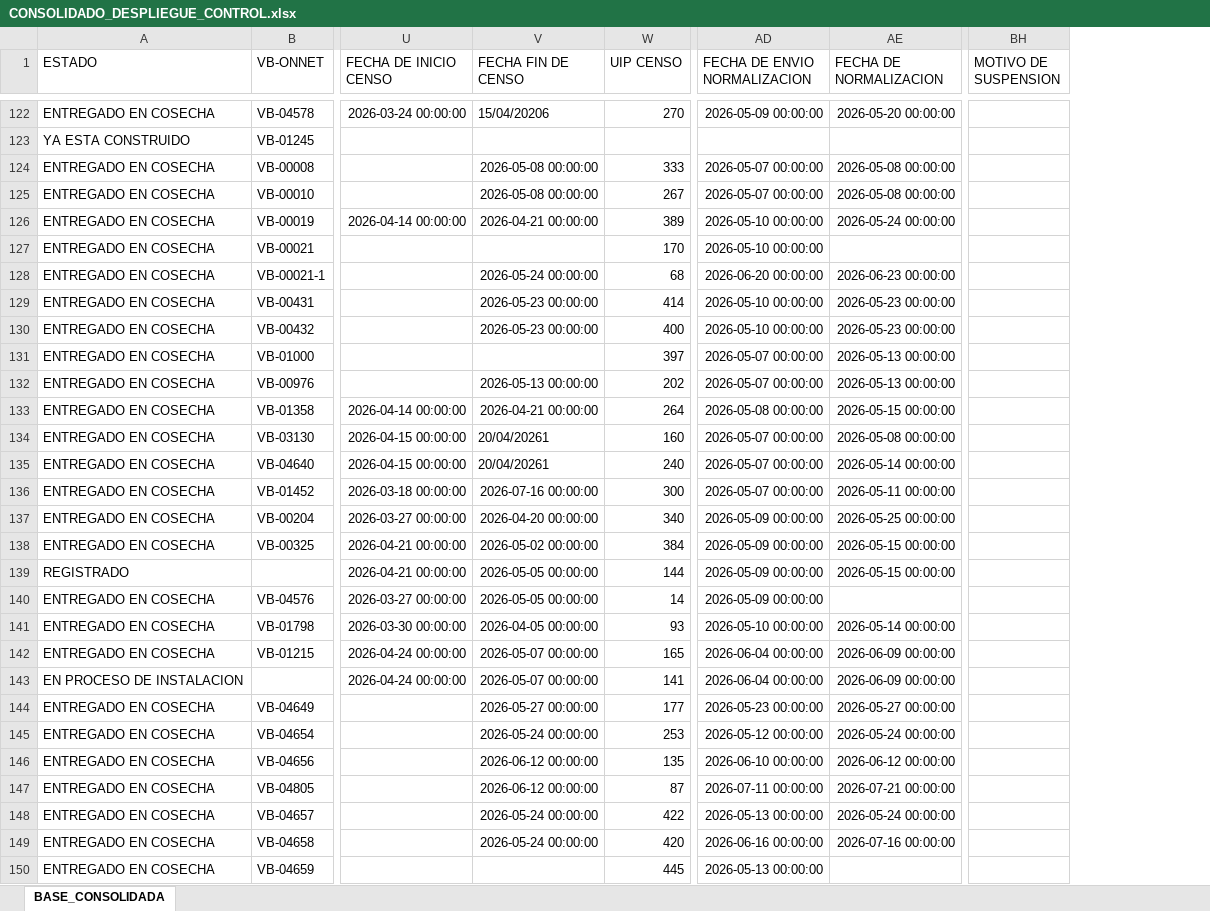
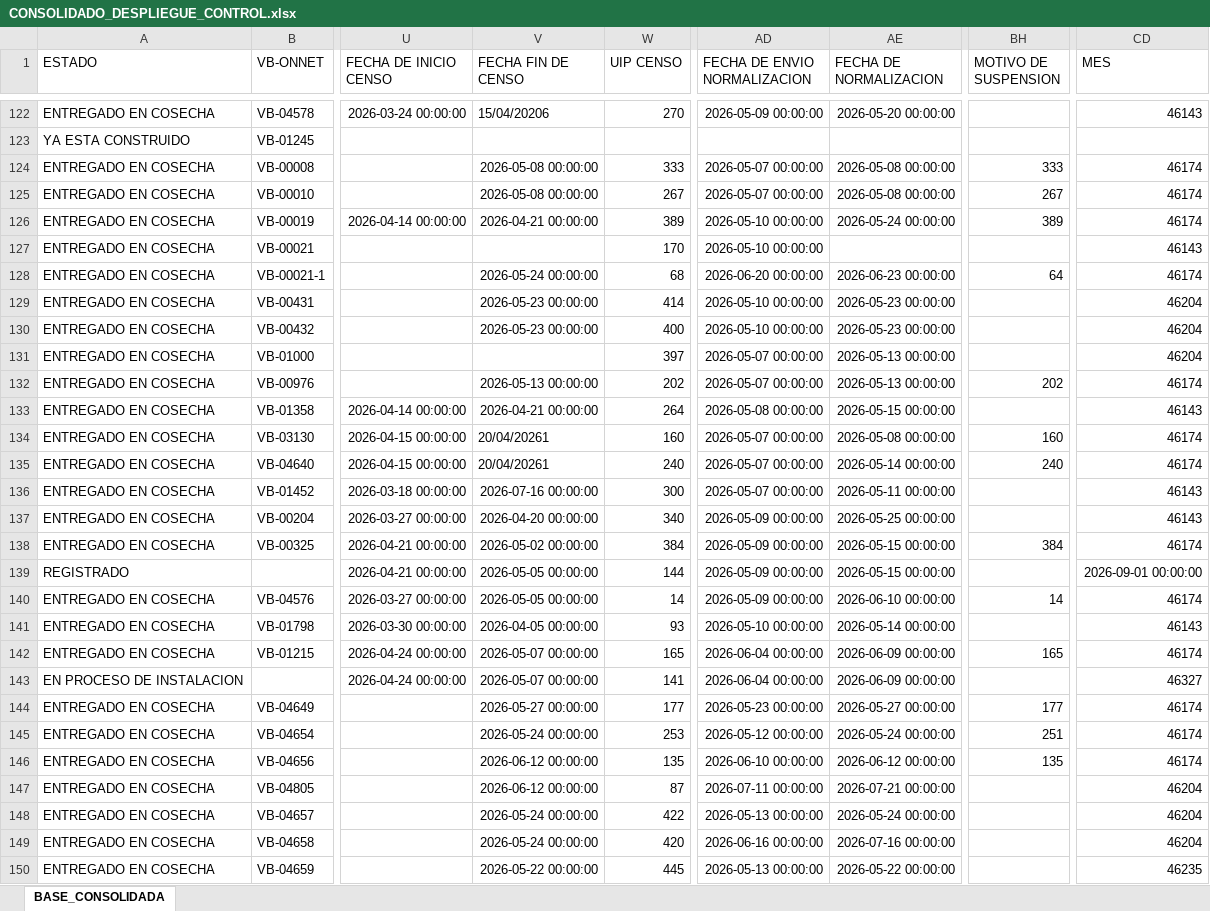
Before and after one commit to luismendoza0523-source/Dashboard-streamlit_app.py, an Excel workbook: CONSOLIDADO_DESPLIEGUE_CONTROL.xlsx, sheet BASE_CONSOLIDADA, drawn as a sheet; only a part is shown, gaps mark what is left out; values as stored, in another font and other column widths than the file's, no borders; the diff covers the shown part only; the diff names each change by its address in the sheet, - before the commit and + after, or states it on an @@ line.

Commit message:
Add files via upload

```diff
--- a/CONSOLIDADO_DESPLIEGUE_CONTROL.xlsx (sheet BASE_CONSOLIDADA)
+++ b/CONSOLIDADO_DESPLIEGUE_CONTROL.xlsx (sheet BASE_CONSOLIDADA)
+column CD (MES), rows 122-150: 46143 |  | 46174 | 46174 | 46174 | 46143 | 46174 | 46204 | 46204 | 46204 | 46174 | 46143 | 46174 | 46174 | 46143 | 46143 | 46174 | 2026-09-01 00:00:00 | 46174 | 46143 | 46174 | 46327 | 46174 | 46174 | 46174 | 46204 | 46204 | 46204 | 46235
-BH124 (MOTIVO DE SUSPENSION): (empty)
+BH124 (MOTIVO DE SUSPENSION): 333
-BH125 (MOTIVO DE SUSPENSION): (empty)
+BH125 (MOTIVO DE SUSPENSION): 267
-BH126 (MOTIVO DE SUSPENSION): (empty)
+BH126 (MOTIVO DE SUSPENSION): 389
-BH128 (MOTIVO DE SUSPENSION): (empty)
+BH128 (MOTIVO DE SUSPENSION): 64
-BH132 (MOTIVO DE SUSPENSION): (empty)
+BH132 (MOTIVO DE SUSPENSION): 202
-BH134 (MOTIVO DE SUSPENSION): (empty)
+BH134 (MOTIVO DE SUSPENSION): 160
-BH135 (MOTIVO DE SUSPENSION): (empty)
+BH135 (MOTIVO DE SUSPENSION): 240
-BH138 (MOTIVO DE SUSPENSION): (empty)
+BH138 (MOTIVO DE SUSPENSION): 384
-AE140 (FECHA DE NORMALIZACION): (empty)
+AE140 (FECHA DE NORMALIZACION): 2026-06-10 00:00:00
-BH140 (MOTIVO DE SUSPENSION): (empty)
+BH140 (MOTIVO DE SUSPENSION): 14
-BH142 (MOTIVO DE SUSPENSION): (empty)
+BH142 (MOTIVO DE SUSPENSION): 165
-BH144 (MOTIVO DE SUSPENSION): (empty)
+BH144 (MOTIVO DE SUSPENSION): 177
-BH145 (MOTIVO DE SUSPENSION): (empty)
+BH145 (MOTIVO DE SUSPENSION): 251
-BH146 (MOTIVO DE SUSPENSION): (empty)
+BH146 (MOTIVO DE SUSPENSION): 135
-V150 (FECHA FIN DE CENSO): (empty)
+V150 (FECHA FIN DE CENSO): 2026-05-22 00:00:00
-AE150 (FECHA DE NORMALIZACION): (empty)
+AE150 (FECHA DE NORMALIZACION): 2026-05-22 00:00:00
```
Also changed, not shown: 23 edited cells elsewhere in this sheet.
